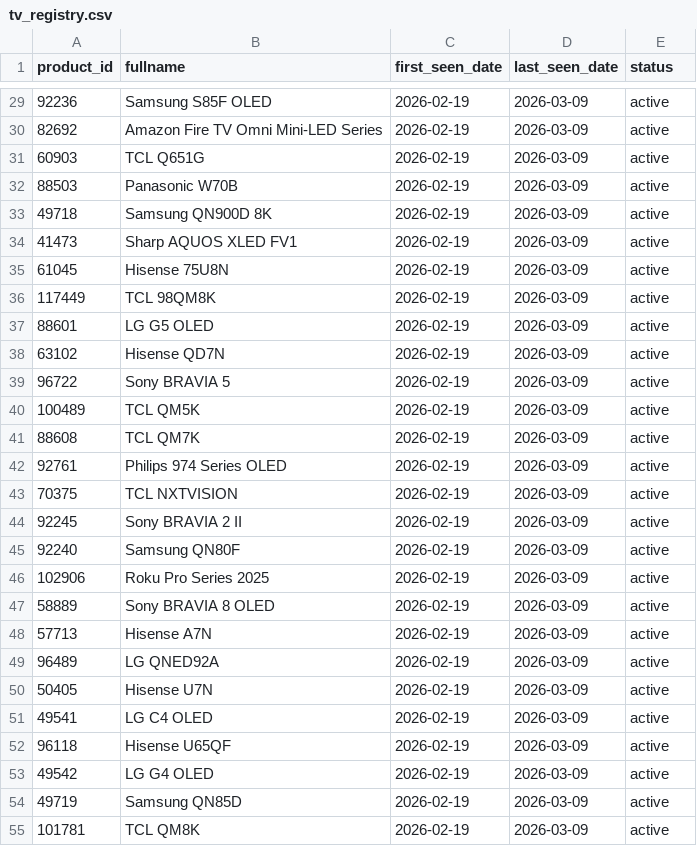
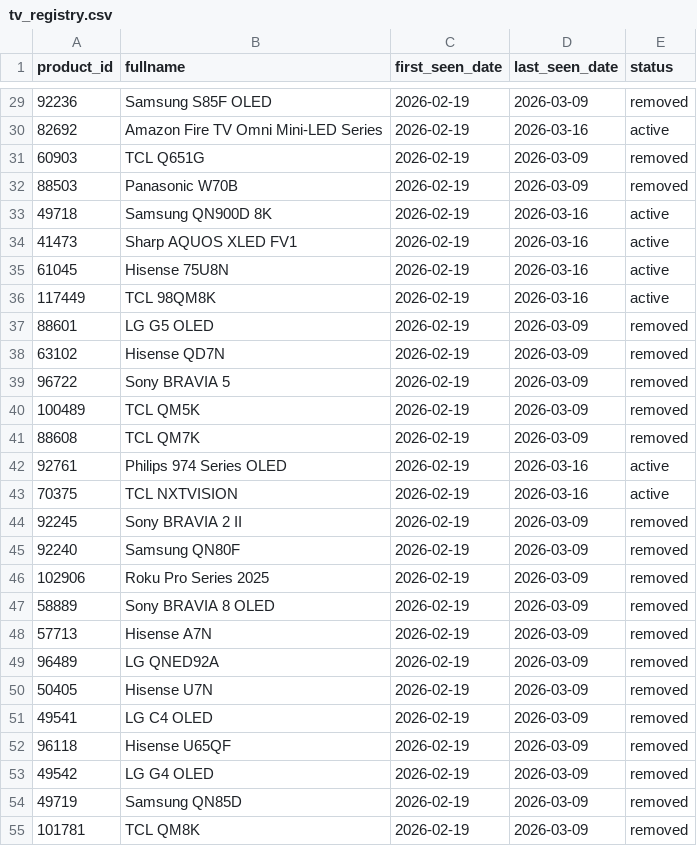
Before and after one commit to jy2k79/tv-tech-dashboard, a CSV file: data/tv_registry.csv, drawn as a sheet; only a part is shown, gaps mark what is left out; the diff covers the shown part only.

```diff
--- a/data/tv_registry.csv
+++ b/data/tv_registry.csv
@@ -29,27 +29,27 @@ product_id,fullname,first_seen_date,last_seen_date,status
-92236,Samsung S85F OLED,2026-02-19,2026-03-09,active
-82692,Amazon Fire TV Omni Mini-LED Series,2026-02-19,2026-03-09,active
-60903,TCL Q651G,2026-02-19,2026-03-09,active
-88503,Panasonic W70B,2026-02-19,2026-03-09,active
-49718,Samsung QN900D 8K,2026-02-19,2026-03-09,active
-41473,Sharp AQUOS XLED FV1 ,2026-02-19,2026-03-09,active
-61045,Hisense 75U8N,2026-02-19,2026-03-09,active
-117449,TCL 98QM8K,2026-02-19,2026-03-09,active
-88601,LG G5 OLED,2026-02-19,2026-03-09,active
-63102,Hisense QD7N,2026-02-19,2026-03-09,active
-96722,Sony BRAVIA 5,2026-02-19,2026-03-09,active
-100489,TCL QM5K,2026-02-19,2026-03-09,active
-88608,TCL QM7K,2026-02-19,2026-03-09,active
-92761,Philips 974 Series OLED,2026-02-19,2026-03-09,active
-70375,TCL NXTVISION,2026-02-19,2026-03-09,active
-92245,Sony BRAVIA 2 II,2026-02-19,2026-03-09,active
-92240,Samsung QN80F,2026-02-19,2026-03-09,active
-102906,Roku Pro Series 2025,2026-02-19,2026-03-09,active
-58889,Sony BRAVIA 8 OLED,2026-02-19,2026-03-09,active
-57713,Hisense A7N,2026-02-19,2026-03-09,active
-96489,LG QNED92A,2026-02-19,2026-03-09,active
-50405,Hisense U7N,2026-02-19,2026-03-09,active
-49541,LG C4 OLED,2026-02-19,2026-03-09,active
-96118,Hisense U65QF,2026-02-19,2026-03-09,active
-49542,LG G4 OLED,2026-02-19,2026-03-09,active
-49719,Samsung QN85D,2026-02-19,2026-03-09,active
-101781,TCL QM8K,2026-02-19,2026-03-09,active
+92236,Samsung S85F OLED,2026-02-19,2026-03-09,removed
+82692,Amazon Fire TV Omni Mini-LED Series,2026-02-19,2026-03-16,active
+60903,TCL Q651G,2026-02-19,2026-03-09,removed
+88503,Panasonic W70B,2026-02-19,2026-03-09,removed
+49718,Samsung QN900D 8K,2026-02-19,2026-03-16,active
+41473,Sharp AQUOS XLED FV1 ,2026-02-19,2026-03-16,active
+61045,Hisense 75U8N,2026-02-19,2026-03-16,active
+117449,TCL 98QM8K,2026-02-19,2026-03-16,active
+88601,LG G5 OLED,2026-02-19,2026-03-09,removed
+63102,Hisense QD7N,2026-02-19,2026-03-09,removed
+96722,Sony BRAVIA 5,2026-02-19,2026-03-09,removed
+100489,TCL QM5K,2026-02-19,2026-03-09,removed
+88608,TCL QM7K,2026-02-19,2026-03-09,removed
+92761,Philips 974 Series OLED,2026-02-19,2026-03-16,active
+70375,TCL NXTVISION,2026-02-19,2026-03-16,active
+92245,Sony BRAVIA 2 II,2026-02-19,2026-03-09,removed
+92240,Samsung QN80F,2026-02-19,2026-03-09,removed
+102906,Roku Pro Series 2025,2026-02-19,2026-03-09,removed
+58889,Sony BRAVIA 8 OLED,2026-02-19,2026-03-09,removed
+57713,Hisense A7N,2026-02-19,2026-03-09,removed
+96489,LG QNED92A,2026-02-19,2026-03-09,removed
+50405,Hisense U7N,2026-02-19,2026-03-09,removed
+49541,LG C4 OLED,2026-02-19,2026-03-09,removed
+96118,Hisense U65QF,2026-02-19,2026-03-09,removed
+49542,LG G4 OLED,2026-02-19,2026-03-09,removed
+49719,Samsung QN85D,2026-02-19,2026-03-09,removed
+101781,TCL QM8K,2026-02-19,2026-03-09,removed
```
Also changed, not shown: 58 edited cells elsewhere in this file, data/price_history.csv, 9 other files.
